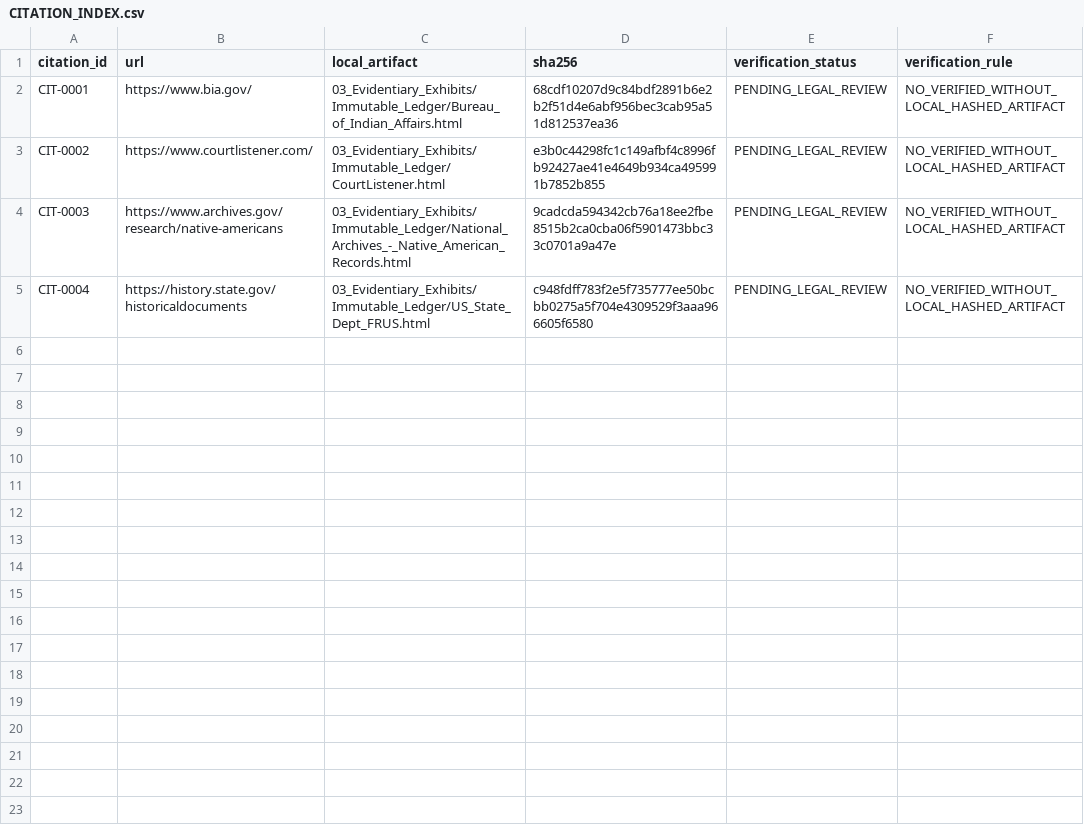
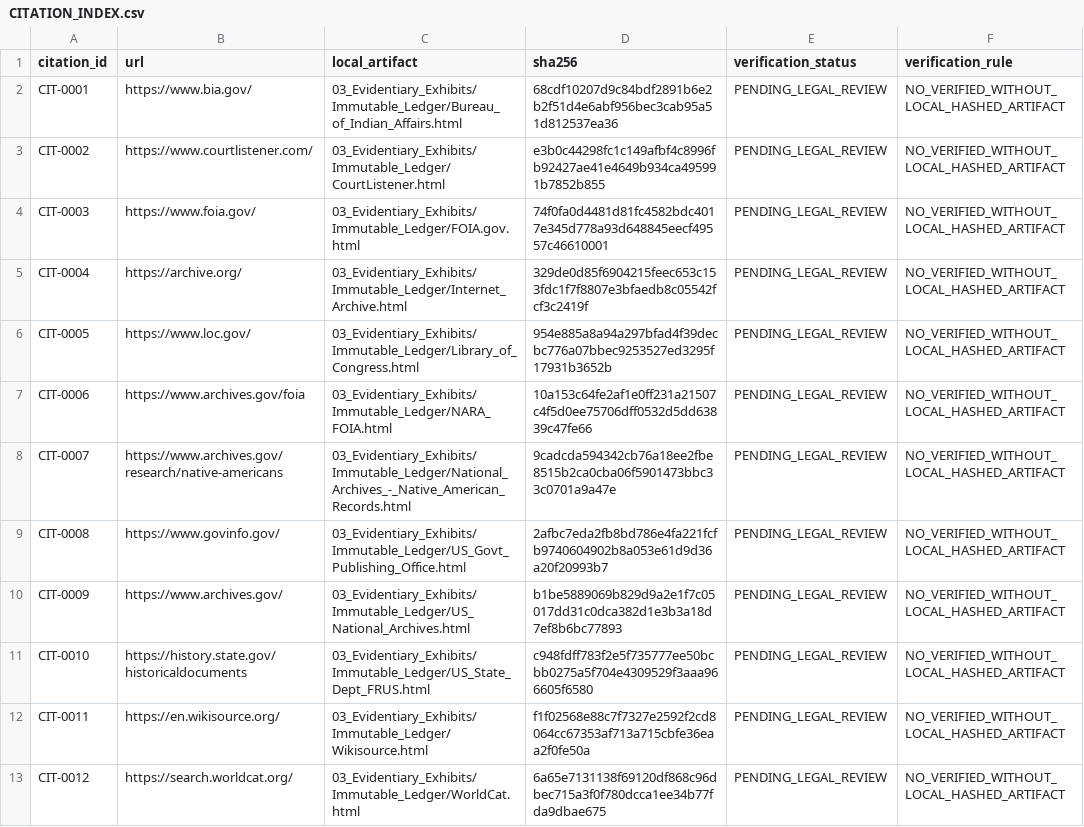
Before and after one commit to GlobalRestitutionAlliance/turtle-island-us-ak-native-village-of-kwinhagak-aka-quinhaga-master-litigation, a CSV file: 03_Evidentiary_Exhibits/CITATION_INDEX.csv, drawn as a sheet.

Commit message:
Batch 2b: harvest expanded sources, citations, manifests

```diff
--- a/03_Evidentiary_Exhibits/CITATION_INDEX.csv
+++ b/03_Evidentiary_Exhibits/CITATION_INDEX.csv
@@ -3,3 +3,11 @@ CIT-0001,https://www.bia.gov/,03_Evidentiary_Exhibits/Immutable_Ledger/Bureau_of
 CIT-0002,https://www.courtlistener.com/,03_Evidentiary_Exhibits/Immutable_Ledger/CourtListener.html,e3b0c44298fc1c149afbf4c8996fb92427ae41e4649b934ca495991b7852b855,PENDING_LEGAL_REVIEW,NO_VERIFIED_WITHOUT_LOCAL_HASHED_ARTIFACT
-CIT-0003,https://www.archives.gov/research/native-americans,03_Evidentiary_Exhibits/Immutable_Ledger/National_Archives_-_Native_American_Records.html,9cadcda594342cb76a18ee2fbe8515b2ca0cba06f5901473bbc33c0701a9a47e,PENDING_LEGAL_REVIEW,NO_VERIFIED_WITHOUT_LOCAL_HASHED_ARTIFACT
-CIT-0004,https://history.state.gov/historicaldocuments,03_Evidentiary_Exhibits/Immutable_Ledger/US_State_Dept_FRUS.html,c948fdff783f2e5f735777ee50bcbb0275a5f704e4309529f3aaa966605f6580,PENDING_LEGAL_REVIEW,NO_VERIFIED_WITHOUT_LOCAL_HASHED_ARTIFACT
+CIT-0003,https://www.foia.gov/,03_Evidentiary_Exhibits/Immutable_Ledger/FOIA.gov.html,74f0fa0d4481d81fc4582bdc4017e345d778a93d648845eecf49557c46610001,PENDING_LEGAL_REVIEW,NO_VERIFIED_WITHOUT_LOCAL_HASHED_ARTIFACT
+CIT-0004,https://archive.org/,03_Evidentiary_Exhibits/Immutable_Ledger/Internet_Archive.html,329de0d85f6904215feec653c153fdc1f7f8807e3bfaedb8c05542fcf3c2419f,PENDING_LEGAL_REVIEW,NO_VERIFIED_WITHOUT_LOCAL_HASHED_ARTIFACT
+CIT-0005,https://www.loc.gov/,03_Evidentiary_Exhibits/Immutable_Ledger/Library_of_Congress.html,954e885a8a94a297bfad4f39decbc776a07bbec9253527ed3295f17931b3652b,PENDING_LEGAL_REVIEW,NO_VERIFIED_WITHOUT_LOCAL_HASHED_ARTIFACT
+CIT-0006,https://www.archives.gov/foia,03_Evidentiary_Exhibits/Immutable_Ledger/NARA_FOIA.html,10a153c64fe2af1e0ff231a21507c4f5d0ee75706dff0532d5dd63839c47fe66,PENDING_LEGAL_REVIEW,NO_VERIFIED_WITHOUT_LOCAL_HASHED_ARTIFACT
+CIT-0007,https://www.archives.gov/research/native-americans,03_Evidentiary_Exhibits/Immutable_Ledger/National_Archives_-_Native_American_Records.html,9cadcda594342cb76a18ee2fbe8515b2ca0cba06f5901473bbc33c0701a9a47e,PENDING_LEGAL_REVIEW,NO_VERIFIED_WITHOUT_LOCAL_HASHED_ARTIFACT
+CIT-0008,https://www.govinfo.gov/,03_Evidentiary_Exhibits/Immutable_Ledger/US_Govt_Publishing_Office.html,2afbc7eda2fb8bd786e4fa221fcfb9740604902b8a053e61d9d36a20f20993b7,PENDING_LEGAL_REVIEW,NO_VERIFIED_WITHOUT_LOCAL_HASHED_ARTIFACT
+CIT-0009,https://www.archives.gov/,03_Evidentiary_Exhibits/Immutable_Ledger/US_National_Archives.html,b1be5889069b829d9a2e1f7c05017dd31c0dca382d1e3b3a18d7ef8b6bc77893,PENDING_LEGAL_REVIEW,NO_VERIFIED_WITHOUT_LOCAL_HASHED_ARTIFACT
+CIT-0010,https://history.state.gov/historicaldocuments,03_Evidentiary_Exhibits/Immutable_Ledger/US_State_Dept_FRUS.html,c948fdff783f2e5f735777ee50bcbb0275a5f704e4309529f3aaa966605f6580,PENDING_LEGAL_REVIEW,NO_VERIFIED_WITHOUT_LOCAL_HASHED_ARTIFACT
+CIT-0011,https://en.wikisource.org/,03_Evidentiary_Exhibits/Immutable_Ledger/Wikisource.html,f1f02568e88c7f7327e2592f2cd8064cc67353af713a715cbfe36eaa2f0fe50a,PENDING_LEGAL_REVIEW,NO_VERIFIED_WITHOUT_LOCAL_HASHED_ARTIFACT
+CIT-0012,https://search.worldcat.org/,03_Evidentiary_Exhibits/Immutable_Ledger/WorldCat.html,6a65e7131138f69120df868c96dbec715a3f0f780dcca1ee34b77fda9dbae675,PENDING_LEGAL_REVIEW,NO_VERIFIED_WITHOUT_LOCAL_HASHED_ARTIFACT
```
Also changed, not shown: 32 other files.
